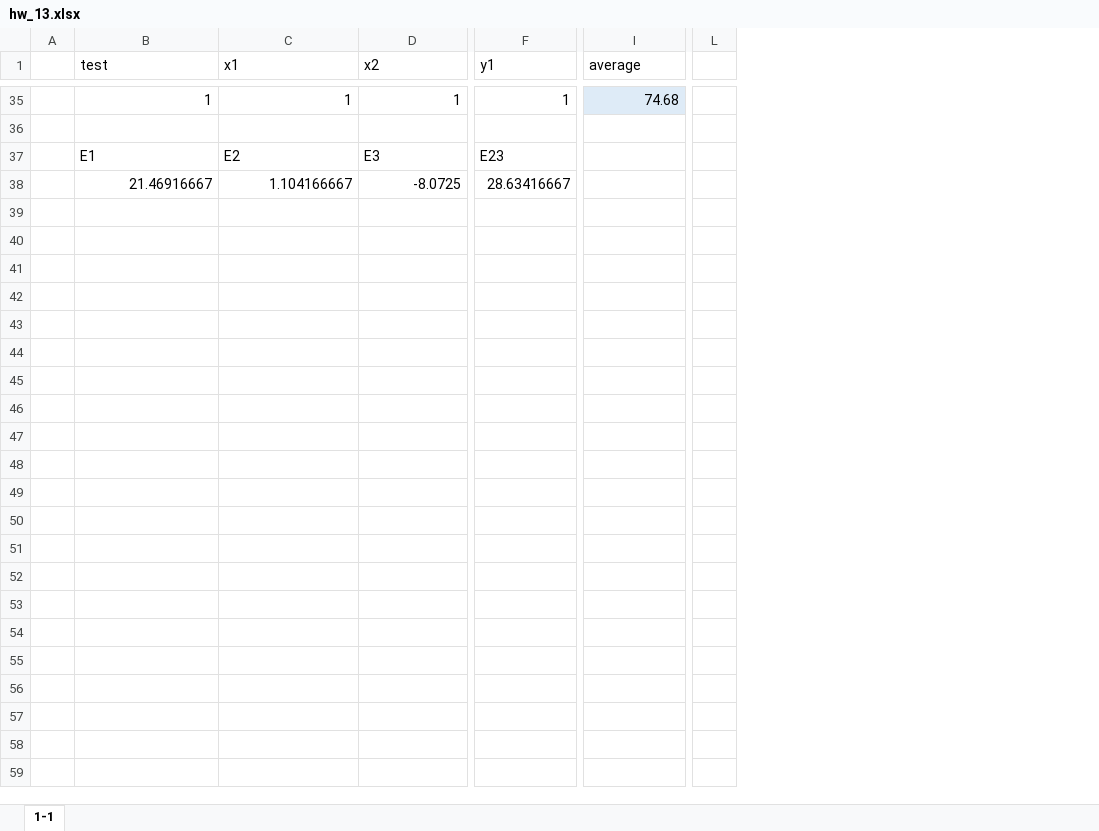
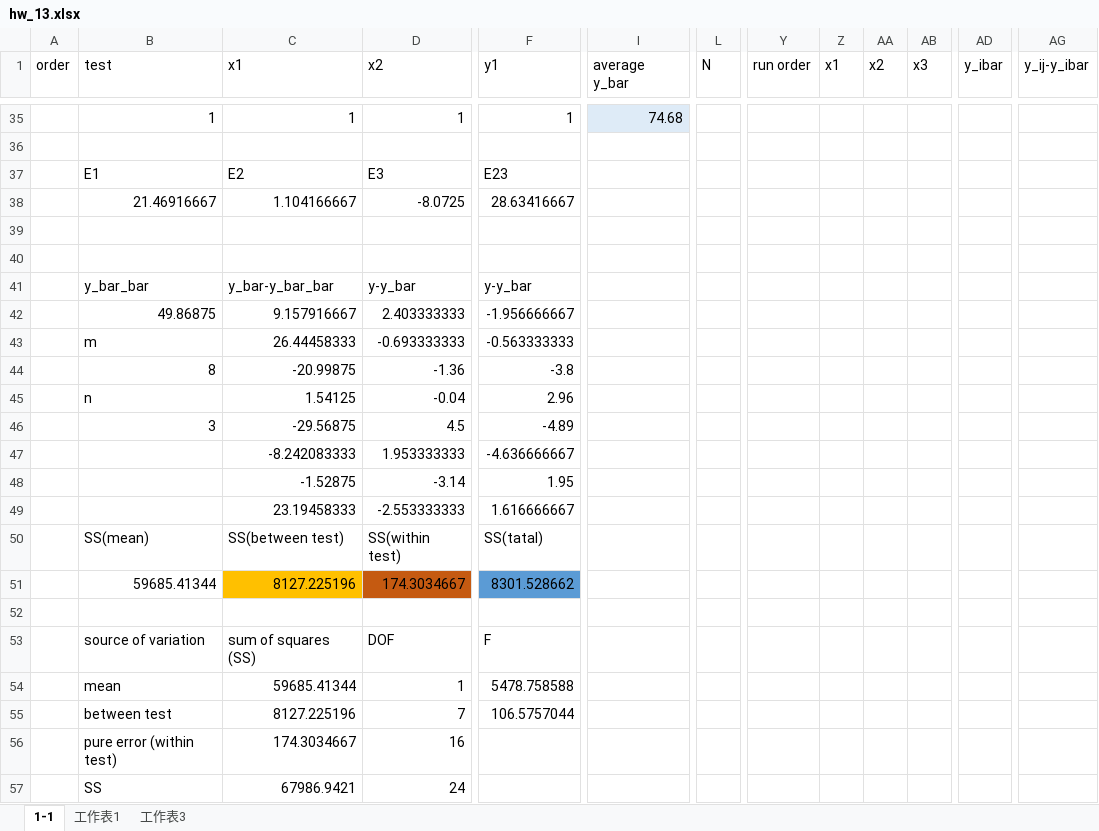
Before and after one commit to Yi-An-Wang/institute_information, an Excel workbook: 統計管制與最佳化方法概論/homework/my_homework/HW13/hw_13.xlsx, sheet 1-1, drawn as a sheet; only a part is shown, gaps mark what is left out; values as stored, in another font and other column widths than the file's, no borders; charts and pictures and conditional formats not drawn; removed rows and columns are numbered as before the commit, all else as after; rows hold the shown columns only; the diff covers the shown part only; the diff names each change by its address in the sheet, - before the commit and + after, or states it on an @@ line.

```diff
--- a/統計管制與最佳化方法概論/homework/my_homework/HW13/hw_13.xlsx (sheet 1-1)
+++ b/統計管制與最佳化方法概論/homework/my_homework/HW13/hw_13.xlsx (sheet 1-1)
+sheet tab: 工作表1
+sheet tab: 工作表3
-column A, empty
+column A (order), empty
+column Y (run order), empty
+column Z (x1), empty
+column AA (x2), empty
+column AB (x3), empty
+column AD (y_ibar), empty
+column AG (y_ij-y_ibar), empty
-I1: average
+I1: average y_bar
-L1: (empty)
+L1: N
+row 39: (empty)
+row 40: (empty)
+row 41:  | y_bar_bar | y_bar-y_bar_bar | y-y_bar | y-y_bar
+row 42:  | 49.86875 | 9.157916667 | 2.403333333 | -1.956666667
+row 43:  | m | 26.44458333 | -0.693333333 | -0.563333333
+row 44:  | 8 | -20.99875 | -1.36 | -3.8
+row 45:  | n | 1.54125 | -0.04 | 2.96
+row 46:  | 3 | -29.56875 | 4.5 | -4.89
+row 47:  |  | -8.242083333 | 1.953333333 | -4.636666667
+row 48:  |  | -1.52875 | -3.14 | 1.95
+row 49:  |  | 23.19458333 | -2.553333333 | 1.616666667
+row 50:  | SS(mean) | SS(between test) | SS(within test) | SS(tatal)
+row 51:  | 59685.41344 | 8127.225196 | 174.3034667 | 8301.528662
+row 52: (empty)
+row 53:  | source of variation | sum of squares (SS) | DOF | F
+row 54:  | mean | 59685.41344 | 1 | 5478.758588
+row 55:  | between test | 8127.225196 | 7 | 106.5757044
+row 56:  | pure error (within test) | 174.3034667 | 16
+row 57:  | SS | 67986.9421 | 24
```
Also changed, not shown: 5 edited cells and cell formats elsewhere in this sheet, formulas that keep their value, charts or pictures, 統計管制與最佳化方法概論/homework/my_homework/HW10/hw_10.xlsx, 統計管制與最佳化方法概論/homework/my_homework/HW12/hw_12.xlsx, 1 other file.
